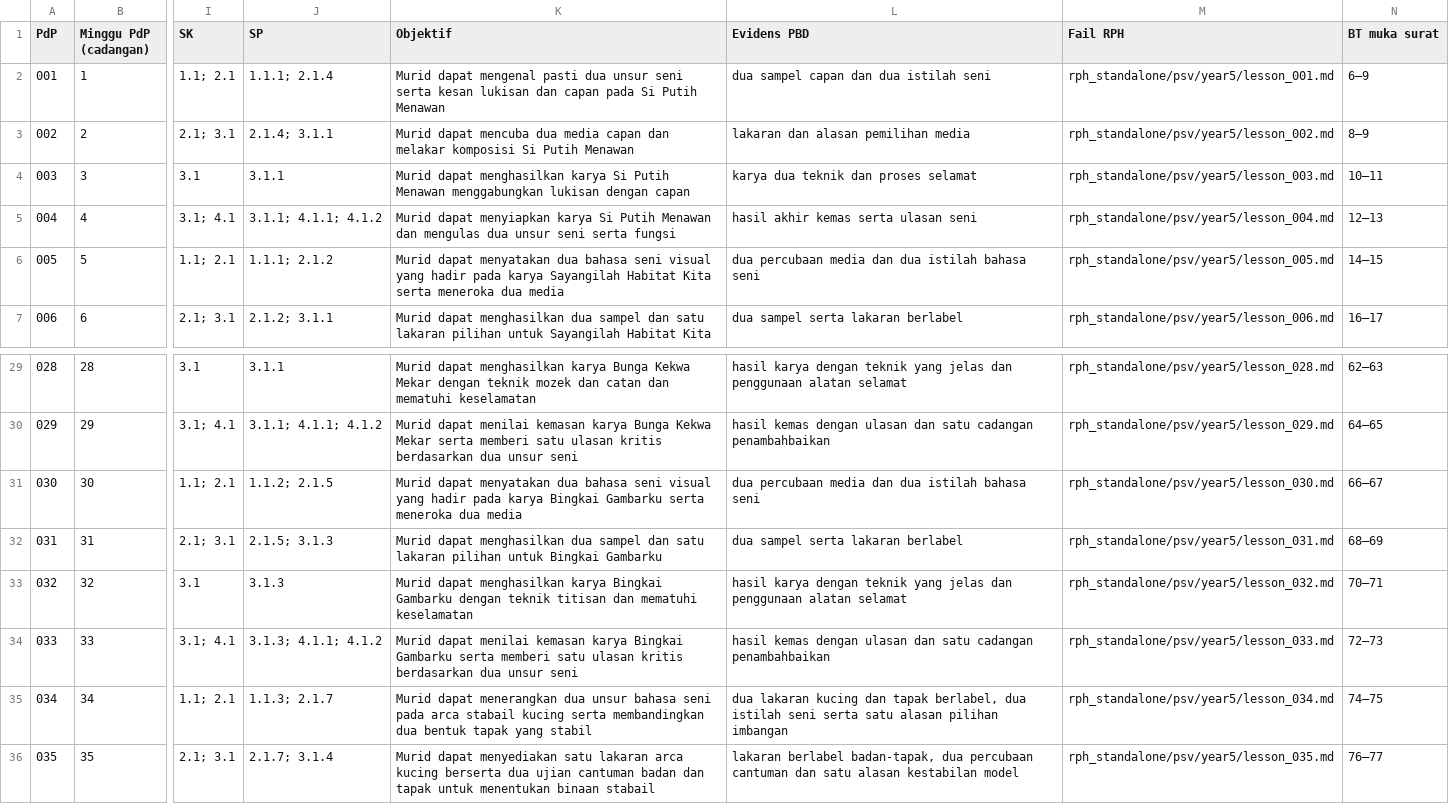
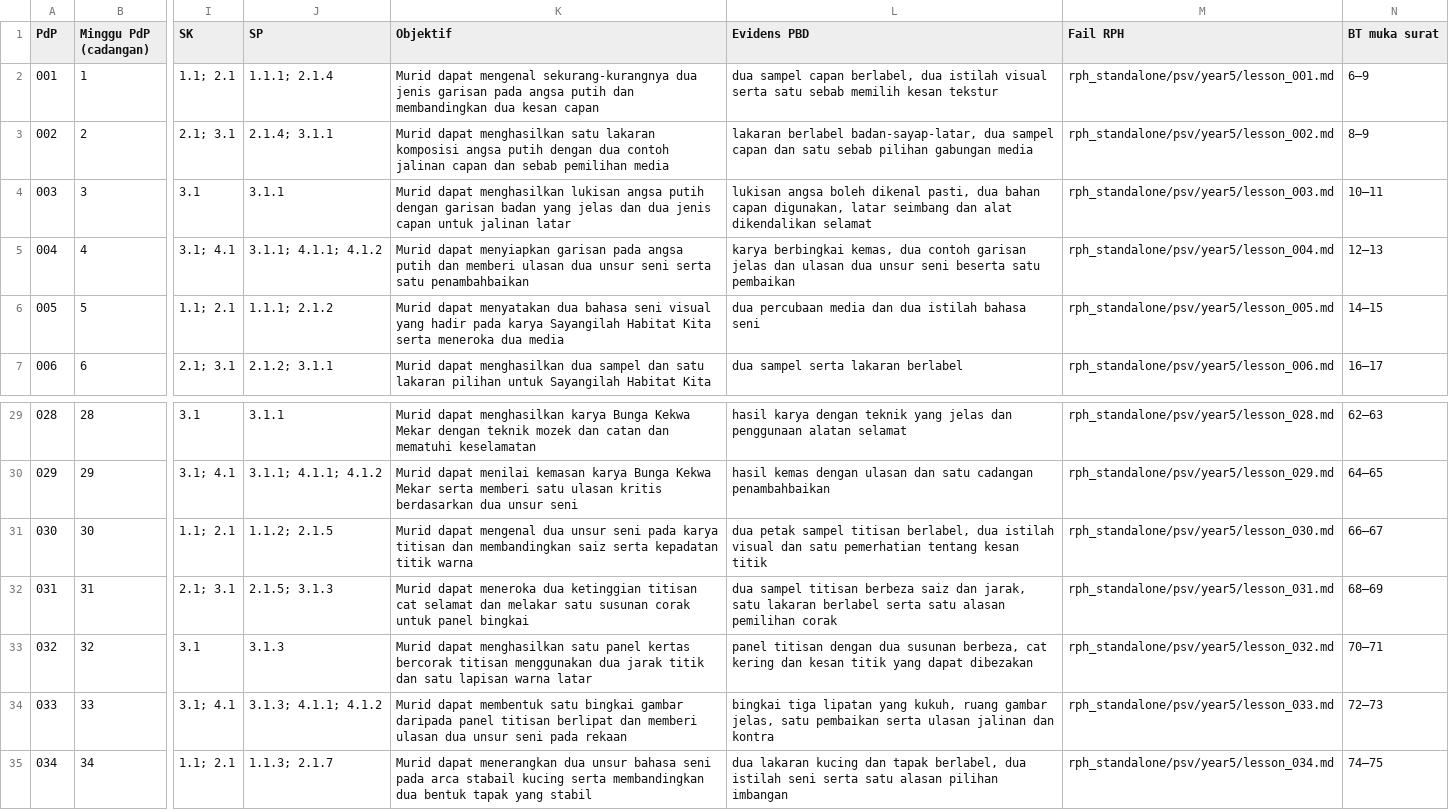
Before and after one commit to nurynayreen88/CikguLaju-AI, a CSV file: rpt_2027/psv/RPT_PSV_Tahun_5_2027_DRAF.csv, drawn as a sheet; only a part is shown, gaps mark what is left out; the shorter side is filled out with more unchanged rows; the diff names each change by its address in the sheet, - before the commit and + after, or states it on an @@ line.

```diff
--- a/rpt_2027/psv/RPT_PSV_Tahun_5_2027_DRAF.csv
+++ b/rpt_2027/psv/RPT_PSV_Tahun_5_2027_DRAF.csv
-K2 (Objektif): …dapat mengenal pasti dua unsur seni serta kesan lukisan dan capan pada Si Putih Menawan
+K2 (Objektif): …dapat mengenal sekurang-kurangnya dua jenis garisan pada angsa putih dan membandingkan dua kesan capan
-L2 (Evidens PBD): …sampel capan dan dua istilah seni
+L2 (Evidens PBD): …sampel capan berlabel, dua istilah visual serta satu sebab memilih kesan tekstur
-K3 (Objektif): Murid dapat mencuba dua media capan dan melakar komposisi Si Putih Menawan
+K3 (Objektif): Murid dapat menghasilkan satu lakaran komposisi angsa putih dengan dua contoh jalinan capan dan sebab pemilihan media
-L3 (Evidens PBD): lakaran dan alasan pemilihan media
+L3 (Evidens PBD): lakaran berlabel badan-sayap-latar, dua sampel capan dan satu sebab pilihan gabungan media
-K4 (Objektif): …dapat menghasilkan karya Si Putih Menawan menggabungkan lukisan dengan capan
+K4 (Objektif): …dapat menghasilkan lukisan angsa putih dengan garisan badan yang jelas dan dua jenis capan untuk jalinan latar
-L4 (Evidens PBD): karya dua teknik dan proses selamat
+L4 (Evidens PBD): lukisan angsa boleh dikenal pasti, dua bahan capan digunakan, latar seimbang dan alat dikendalikan selamat
-K5 (Objektif): …dapat menyiapkan karya Si Putih Menawan dan mengulas dua unsur seni serta fungsi
+K5 (Objektif): …dapat menyiapkan garisan pada angsa putih dan memberi ulasan dua unsur seni serta satu penambahbaikan
-L5 (Evidens PBD): hasil akhir kemas serta ulasan seni
+L5 (Evidens PBD): karya berbingkai kemas, dua contoh garisan jelas dan ulasan dua unsur seni beserta satu pembaikan
-K31 (Objektif): Murid dapat menyatakan dua bahasa seni visual yang hadir pada karya Bingkai Gambarku serta meneroka dua media
+K31 (Objektif): Murid dapat mengenal dua unsur seni pada karya titisan dan membandingkan saiz serta kepadatan titik warna
-L31 (Evidens PBD): dua percubaan media dan dua istilah bahasa seni
+L31 (Evidens PBD): dua petak sampel titisan berlabel, dua istilah visual dan satu pemerhatian tentang kesan titik
-K32 (Objektif): Murid dapat menghasilkan dua sampel dan satu lakaran pilihan untuk Bingkai Gambarku
+K32 (Objektif): Murid dapat meneroka dua ketinggian titisan cat selamat dan melakar satu susunan corak untuk panel bingkai
-L32 (Evidens PBD): dua sampel serta lakaran berlabel
+L32 (Evidens PBD): dua sampel titisan berbeza saiz dan jarak, satu lakaran berlabel serta satu alasan pemilihan corak
-K33 (Objektif): …dapat menghasilkan karya Bingkai Gambarku dengan teknik titisan dan mematuhi keselamatan
+K33 (Objektif): …dapat menghasilkan satu panel kertas bercorak titisan menggunakan dua jarak titik dan satu lapisan warna latar
-L33 (Evidens PBD): hasil karya dengan teknik yang jelas dan penggunaan alatan selamat
+L33 (Evidens PBD): panel titisan dengan dua susunan berbeza, cat kering dan kesan titik yang dapat dibezakan
-K34 (Objektif): Murid dapat menilai kemasan karya Bingkai Gambarku serta memberi satu ulasan kritis berdasarkan dua unsur seni
+K34 (Objektif): Murid dapat membentuk satu bingkai gambar daripada panel titisan berlipat dan memberi ulasan dua unsur seni pada rekaan
-L34 (Evidens PBD): hasil kemas dengan ulasan dan satu cadangan penambahbaikan
+L34 (Evidens PBD): bingkai tiga lipatan yang kukuh, ruang gambar jelas, satu pembaikan serta ulasan jalinan dan kontra
```
Also changed, not shown: rph_standalone/psv/audits/psv_individual_210_review_20261105.csv, 10 other files.
